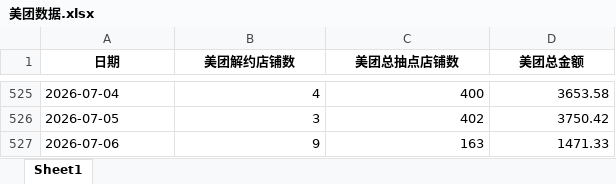
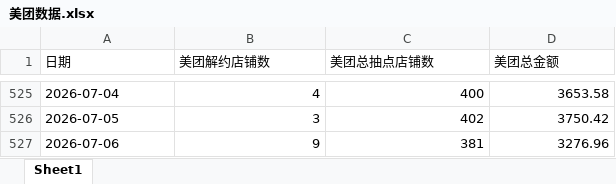
Before and after one commit to XUXIKAI886/meituanelemeshujutongjiqushitu, an Excel workbook: data-dashboard/public/data/美团数据.xlsx, sheet Sheet1, drawn as a sheet; only a part is shown, gaps mark what is left out; values as stored, in another font and other column widths than the file's, no borders; the diff names each change by its address in the sheet, - before the commit and + after, or states it on an @@ line.

```diff
--- a/data-dashboard/public/data/美团数据.xlsx (sheet Sheet1)
+++ b/data-dashboard/public/data/美团数据.xlsx (sheet Sheet1)
@@ A1:D1 bold: on → off, alignment: center → left @@
-C527 (美团总抽点店铺数): 163
+C527 (美团总抽点店铺数): 381
-D527 (美团总金额): 1471.33
+D527 (美团总金额): 3276.96
```
Also changed, not shown: data-dashboard/public/data/饿了么数据.xlsx, 美团数据.xlsx, 3 other files.
